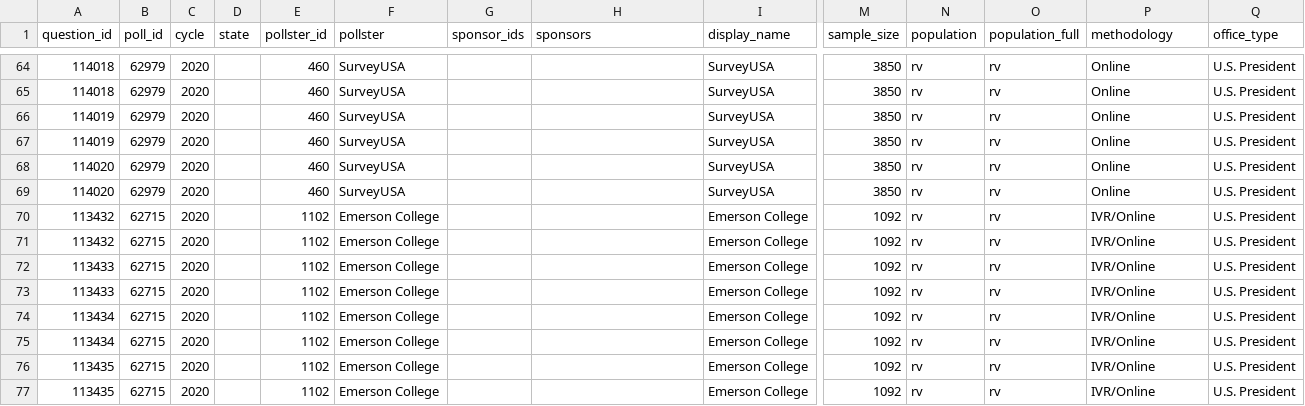
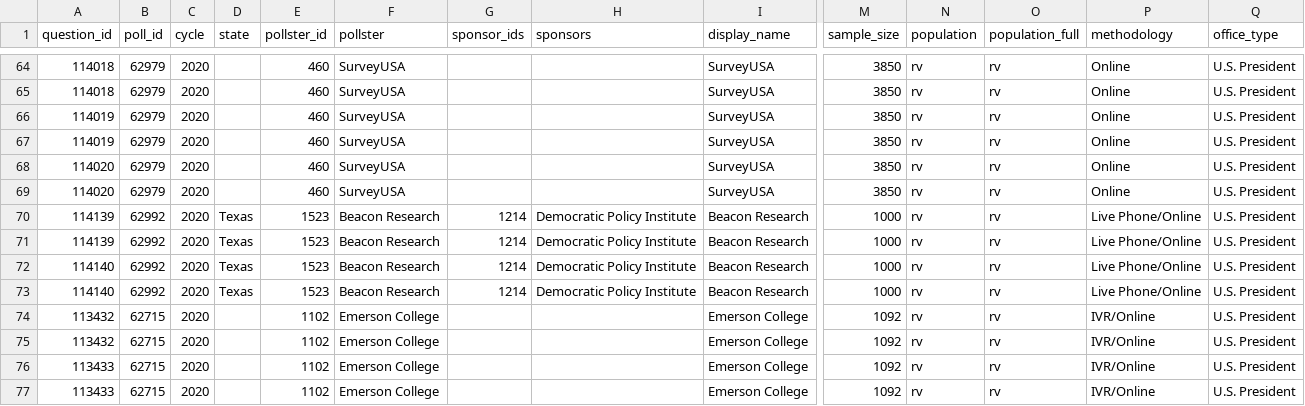
Before and after one commit to tmcintee/poll-media-data-analysis, a CSV file: polls/president_polls.csv, drawn as a sheet; only a part is shown, gaps mark what is left out; the shorter side is filled out with more unchanged rows; rows hold the shown columns only; the diff names each change by its address in the sheet, - before the commit and + after, or states it on an @@ line.

Commit message:
Polling data update

```diff
--- a/polls/president_polls.csv
+++ b/polls/president_polls.csv
+row 70: 114139 | 62992 | 2020 | Texas | 1523 | Beacon Research | 1214 | Democratic Policy Institute | Beacon Research | 1000 | rv | rv | Live Phone/Online | U.S. President
+row 71: 114139 | 62992 | 2020 | Texas | 1523 | Beacon Research | 1214 | Democratic Policy Institute | Beacon Research | 1000 | rv | rv | Live Phone/Online | U.S. President
+row 72: 114140 | 62992 | 2020 | Texas | 1523 | Beacon Research | 1214 | Democratic Policy Institute | Beacon Research | 1000 | rv | rv | Live Phone/Online | U.S. President
+row 73: 114140 | 62992 | 2020 | Texas | 1523 | Beacon Research | 1214 | Democratic Policy Institute | Beacon Research | 1000 | rv | rv | Live Phone/Online | U.S. President
```
Also changed, not shown: polls/generic_ballot_polls.csv, 1 other file.
